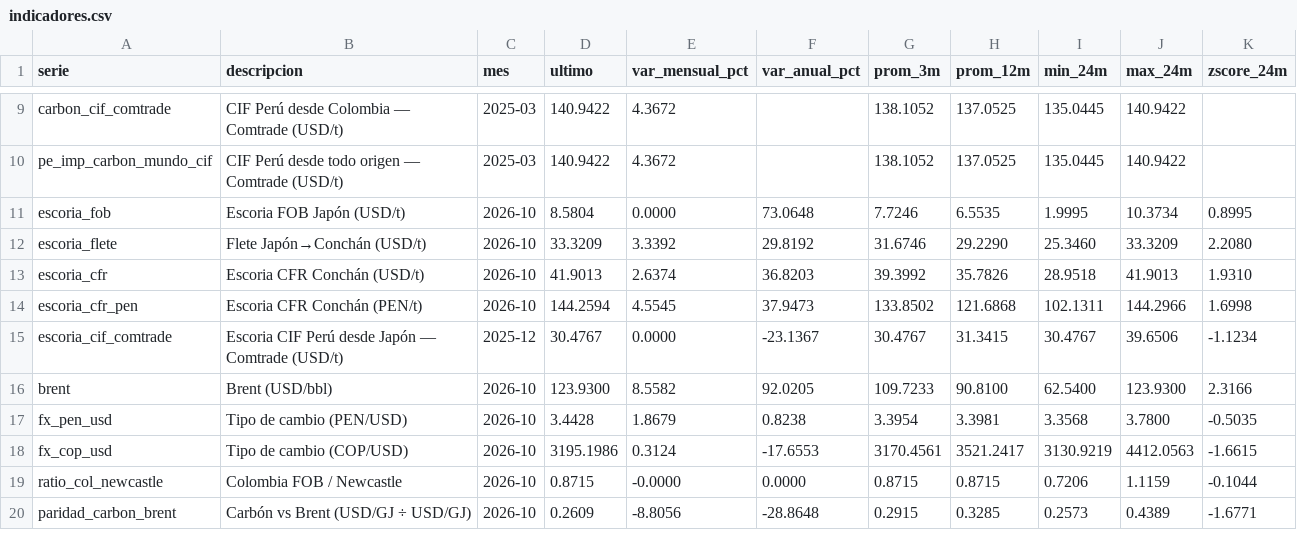
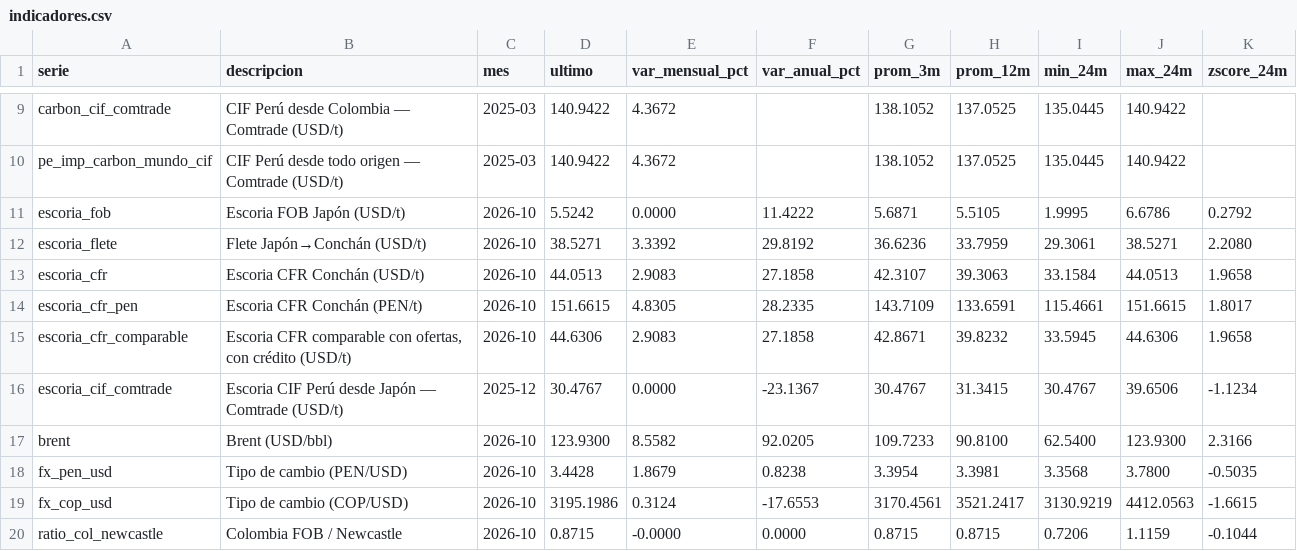
Before and after one commit to elpoppin2/AGENTE-PETROPERU-COMBUSTIBLES, a CSV file: reportes/carbon/indicadores.csv, drawn as a sheet; only a part is shown, gaps mark what is left out; the shorter side is filled out with more unchanged rows; the diff covers the shown part only.

```diff
--- a/reportes/carbon/indicadores.csv
+++ b/reportes/carbon/indicadores.csv
@@ -10,6 +10,7 @@ carbon_cif_comtrade,CIF Perú desde Colombia — Comtrade (USD/t),2025-03,140.94
 pe_imp_carbon_mundo_cif,CIF Perú desde todo origen — Comtrade (USD/t),2025-03,140.9422,4.3672,,138.1052,137.0525,135.0445,140.9422,
-escoria_fob,Escoria FOB Japón (USD/t),2026-10,8.5804,0.0000,73.0648,7.7246,6.5535,1.9995,10.3734,0.8995
-escoria_flete,Flete Japón→Conchán (USD/t),2026-10,33.3209,3.3392,29.8192,31.6746,29.2290,25.3460,33.3209,2.2080
-escoria_cfr,Escoria CFR Conchán (USD/t),2026-10,41.9013,2.6374,36.8203,39.3992,35.7826,28.9518,41.9013,1.9310
-escoria_cfr_pen,Escoria CFR Conchán (PEN/t),2026-10,144.2594,4.5545,37.9473,133.8502,121.6868,102.1311,144.2966,1.6998
+escoria_fob,Escoria FOB Japón (USD/t),2026-10,5.5242,0.0000,11.4222,5.6871,5.5105,1.9995,6.6786,0.2792
+escoria_flete,Flete Japón→Conchán (USD/t),2026-10,38.5271,3.3392,29.8192,36.6236,33.7959,29.3061,38.5271,2.2080
+escoria_cfr,Escoria CFR Conchán (USD/t),2026-10,44.0513,2.9083,27.1858,42.3107,39.3063,33.1584,44.0513,1.9658
+escoria_cfr_pen,Escoria CFR Conchán (PEN/t),2026-10,151.6615,4.8305,28.2335,143.7109,133.6591,115.4661,151.6615,1.8017
+escoria_cfr_comparable,"Escoria CFR comparable con ofertas, con crédito (USD/t)",2026-10,44.6306,2.9083,27.1858,42.8671,39.8232,33.5945,44.6306,1.9658
 escoria_cif_comtrade,Escoria CIF Perú desde Japón — Comtrade (USD/t),2025-12,30.4767,0.0000,-23.1367,30.4767,31.3415,30.4767,39.6506,-1.1234
```
Also changed, not shown: 16 edited cells elsewhere in this file, reportes/carbon/modelo_mensual.csv, reportes/carbon/simulacion.csv, 15 other files.
